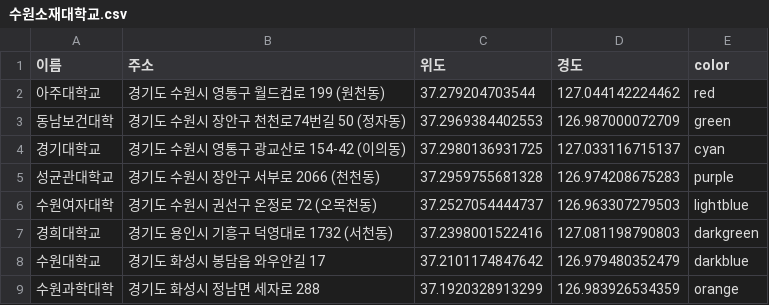
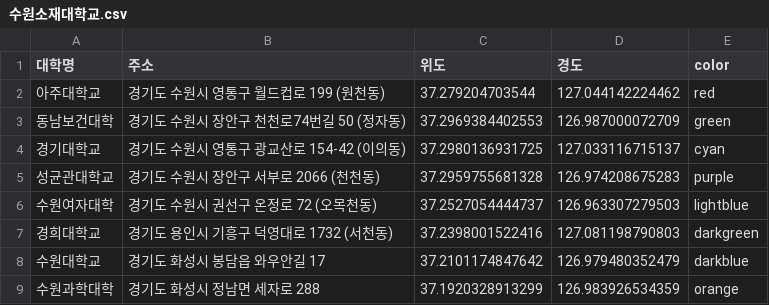
Before and after one commit to ssmpet/DataAnalysis_Lecture-2023.04, a CSV file: 04.지도시각화/data/수원소재대학교.csv, drawn as a sheet.

Commit message:
DataAnalysis

```diff
--- a/04.지도시각화/data/수원소재대학교.csv
+++ b/04.지도시각화/data/수원소재대학교.csv
@@ -1,2 +1,2 @@
-이름,주소,위도,경도,color
+대학명,주소,위도,경도,color
 아주대학교,경기도 수원시 영통구 월드컵로 199 (원천동),37.279204703544,127.044142224462,red
```
Also changed, not shown: 20 other files.
